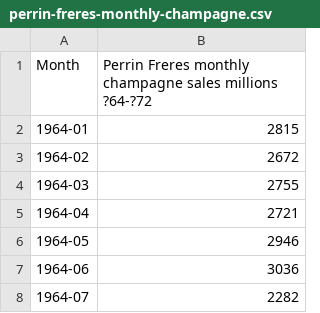
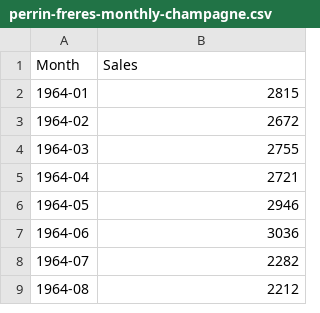
Before and after one commit to jessyfu1001/DSO424_Fianl, a CSV file: perrin-freres-monthly-champagne.csv, drawn as a sheet; only a part is shown; the shorter side is filled out with more unchanged rows.

Commit message:
Update perrin-freres-monthly-champagne.csv

```diff
--- a/perrin-freres-monthly-champagne.csv
+++ b/perrin-freres-monthly-champagne.csv
@@ -1,2 +1,2 @@
-Month,Perrin Freres monthly champagne sales millions ?64-?72
+Month,Sales
 1964-01,2815
```
